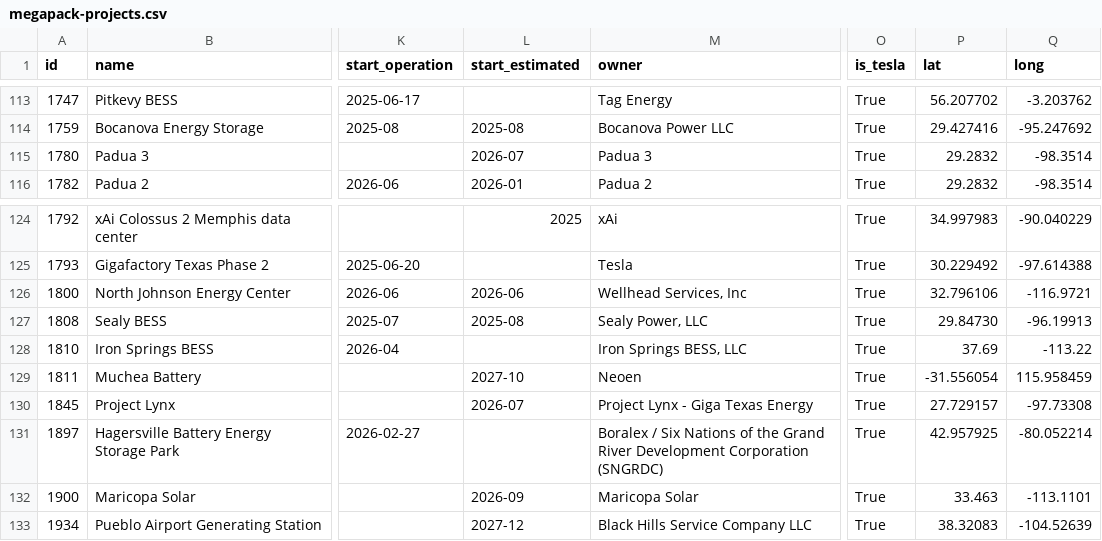
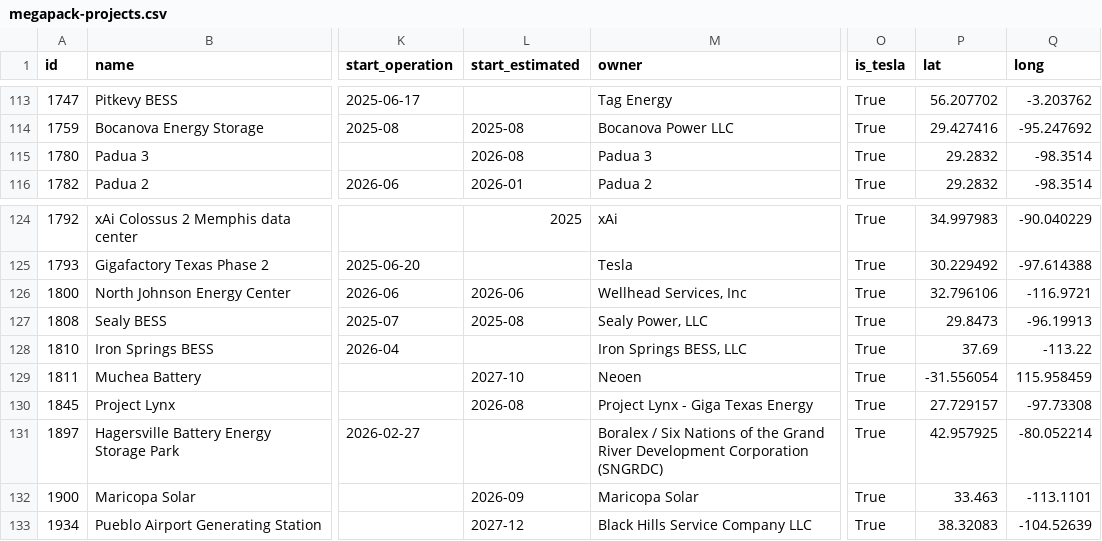
Before and after one commit to lorenz-g/tesla-megapack-tracker, a CSV file: docs/misc/megapack-projects.csv, drawn as a sheet; only a part is shown, gaps mark what is left out; the diff names each change by its address in the sheet, - before the commit and + after, or states it on an @@ line.

```diff
--- a/docs/misc/megapack-projects.csv
+++ b/docs/misc/megapack-projects.csv
-L115 (start_estimated): 2026-07
+L115 (start_estimated): 2026-08
-P127 (lat): 29.84730
+P127 (lat): 29.8473
-L130 (start_estimated): 2026-07
+L130 (start_estimated): 2026-08
```
Also changed, not shown: projects.csv, 9 other files.
